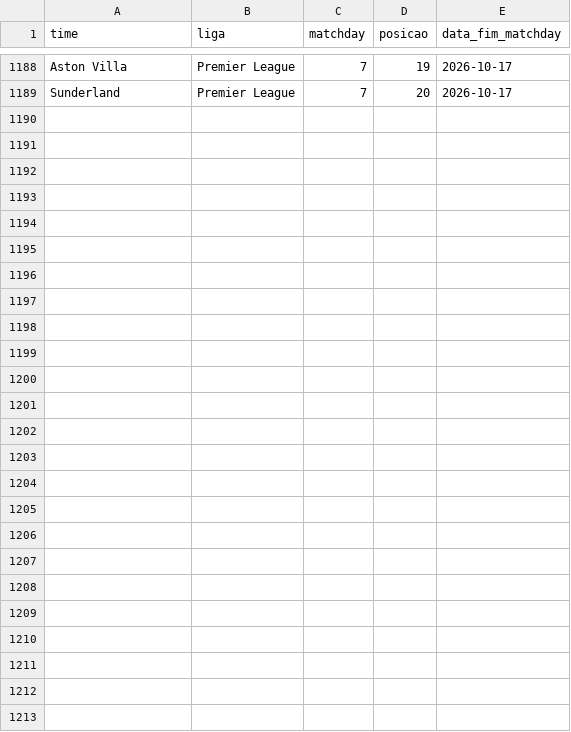
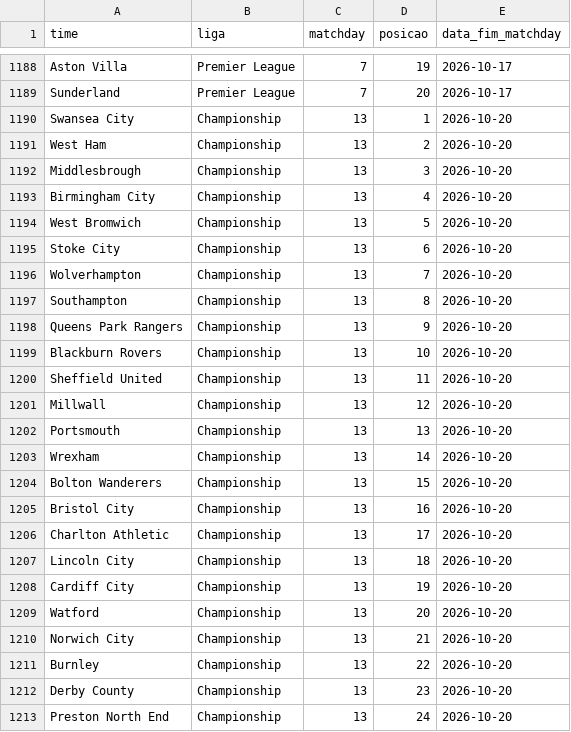
Before and after one commit to AlexTorres10/bbi-placares, a CSV file: data/posicoes.csv, drawn as a sheet; only a part is shown, gaps mark what is left out; the diff names each change by its address in the sheet, - before the commit and + after, or states it on an @@ line.

Commit message:
Placar — Wolverhampton 1-1 Portsmouth (2026-10-20)

```diff
--- a/data/posicoes.csv
+++ b/data/posicoes.csv
+row 1190: Swansea City | Championship | 13 | 1 | 2026-10-20
+row 1191: West Ham | Championship | 13 | 2 | 2026-10-20
+row 1192: Middlesbrough | Championship | 13 | 3 | 2026-10-20
+row 1193: Birmingham City | Championship | 13 | 4 | 2026-10-20
+row 1194: West Bromwich | Championship | 13 | 5 | 2026-10-20
+row 1195: Stoke City | Championship | 13 | 6 | 2026-10-20
+row 1196: Wolverhampton | Championship | 13 | 7 | 2026-10-20
+row 1197: Southampton | Championship | 13 | 8 | 2026-10-20
+row 1198: Queens Park Rangers | Championship | 13 | 9 | 2026-10-20
+row 1199: Blackburn Rovers | Championship | 13 | 10 | 2026-10-20
+row 1200: Sheffield United | Championship | 13 | 11 | 2026-10-20
+row 1201: Millwall | Championship | 13 | 12 | 2026-10-20
+row 1202: Portsmouth | Championship | 13 | 13 | 2026-10-20
+row 1203: Wrexham | Championship | 13 | 14 | 2026-10-20
+row 1204: Bolton Wanderers | Championship | 13 | 15 | 2026-10-20
+row 1205: Bristol City | Championship | 13 | 16 | 2026-10-20
+row 1206: Charlton Athletic | Championship | 13 | 17 | 2026-10-20
+row 1207: Lincoln City | Championship | 13 | 18 | 2026-10-20
+row 1208: Cardiff City | Championship | 13 | 19 | 2026-10-20
+row 1209: Watford | Championship | 13 | 20 | 2026-10-20
+row 1210: Norwich City | Championship | 13 | 21 | 2026-10-20
+row 1211: Burnley | Championship | 13 | 22 | 2026-10-20
+row 1212: Derby County | Championship | 13 | 23 | 2026-10-20
+row 1213: Preston North End | Championship | 13 | 24 | 2026-10-20
```
Also changed, not shown: data/historico.csv, 1 other file.
